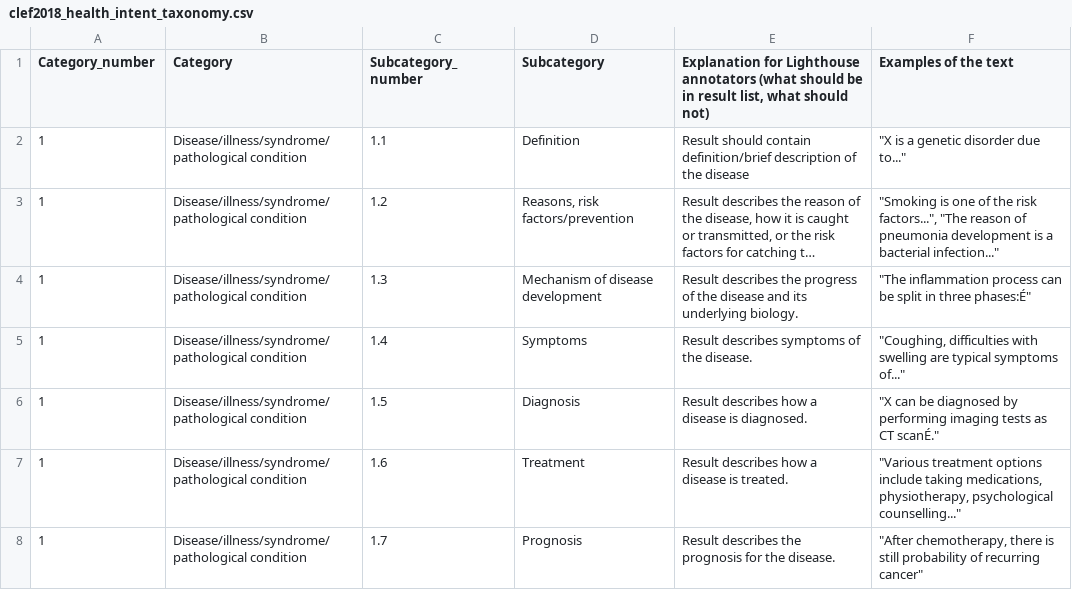
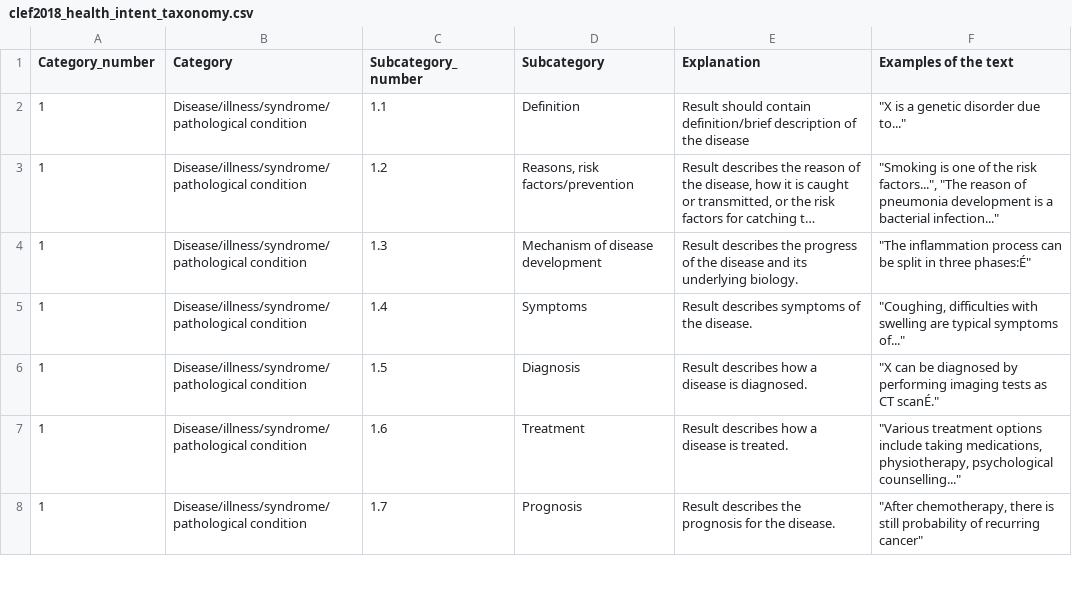
Before and after one commit to CLEFeHealth/CLEFeHealth2018IRtask, a CSV file: clef2018_health_intent_taxonomy.csv, drawn as a sheet; only a part is shown; long unchanged cells end in …; the diff names each change by its address in the sheet, - before the commit and + after, or states it on an @@ line.

Commit message:
fixed header

```diff
--- a/clef2018_health_intent_taxonomy.csv
+++ b/clef2018_health_intent_taxonomy.csv
-E1: Explanation for Lighthouse annotators (what should be in result list, what should not)
+E1: Explanation
```
